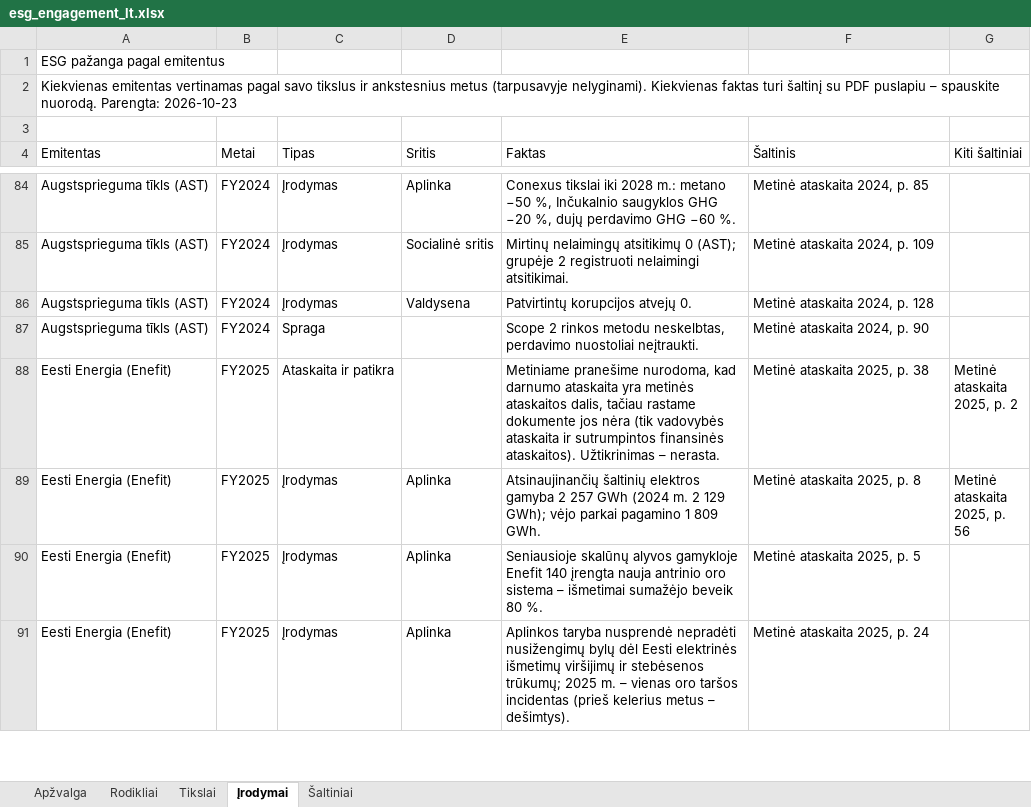
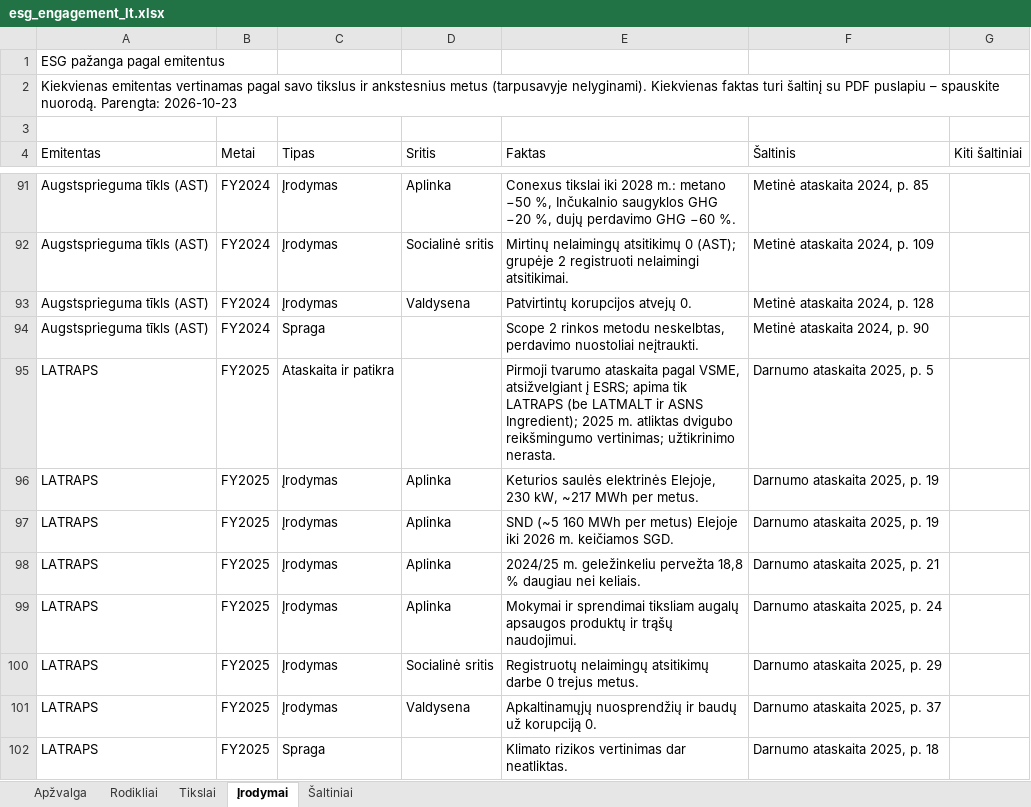
Before and after one commit to VytisCode/issuers-review, an Excel workbook: docs/files/esg_engagement_lt.xlsx, sheet Įrodymai, drawn as a sheet; only a part is shown, gaps mark what is left out; the shorter side is filled out with more unchanged rows; values as stored, in another font and other column widths than the file's, no cell formats; the diff covers the shown part only; the diff names each change by its address in the sheet, - before the commit and + after, or states it on an @@ line.

```diff
--- a/docs/files/esg_engagement_lt.xlsx (sheet Įrodymai)
+++ b/docs/files/esg_engagement_lt.xlsx (sheet Įrodymai)
+row 95: LATRAPS | FY2025 | Ataskaita ir patikra |  | Pirmoji tvarumo ataskaita pagal VSME, atsižvelgiant į ESRS; apima tik LATRAPS (be LATMALT ir ASNS Ingredient); 2025 m. atliktas dvigubo reikšmingumo vertinimas; užtikrinimo nerasta. | Darnumo ataskaita 2025, p. 5
+row 96: LATRAPS | FY2025 | Įrodymas | Aplinka | Keturios saulės elektrinės Elejoje, 230 kW, ~217 MWh per metus. | Darnumo ataskaita 2025, p. 19
+row 97: LATRAPS | FY2025 | Įrodymas | Aplinka | SND (~5 160 MWh per metus) Elejoje iki 2026 m. keičiamos SGD. | Darnumo ataskaita 2025, p. 19
+row 98: LATRAPS | FY2025 | Įrodymas | Aplinka | 2024/25 m. geležinkeliu pervežta 18,8 % daugiau nei keliais. | Darnumo ataskaita 2025, p. 21
+row 99: LATRAPS | FY2025 | Įrodymas | Aplinka | Mokymai ir sprendimai tiksliam augalų apsaugos produktų ir trąšų naudojimui. | Darnumo ataskaita 2025, p. 24
+row 100: LATRAPS | FY2025 | Įrodymas | Socialinė sritis | Registruotų nelaimingų atsitikimų darbe 0 trejus metus. | Darnumo ataskaita 2025, p. 29
+row 101: LATRAPS | FY2025 | Įrodymas | Valdysena | Apkaltinamųjų nuosprendžių ir baudų už korupciją 0. | Darnumo ataskaita 2025, p. 37
+row 102: LATRAPS | FY2025 | Spraga |  | Klimato rizikos vertinimas dar neatliktas. | Darnumo ataskaita 2025, p. 18
```
Also changed, not shown: 43 added rows elsewhere in this sheet, sheet Rodikliai, sheet Tikslai, sheet Šaltiniai, sheet Apžvalga, cell formats, docs/files/esg_engagement_en.xlsx, 1 other file.
